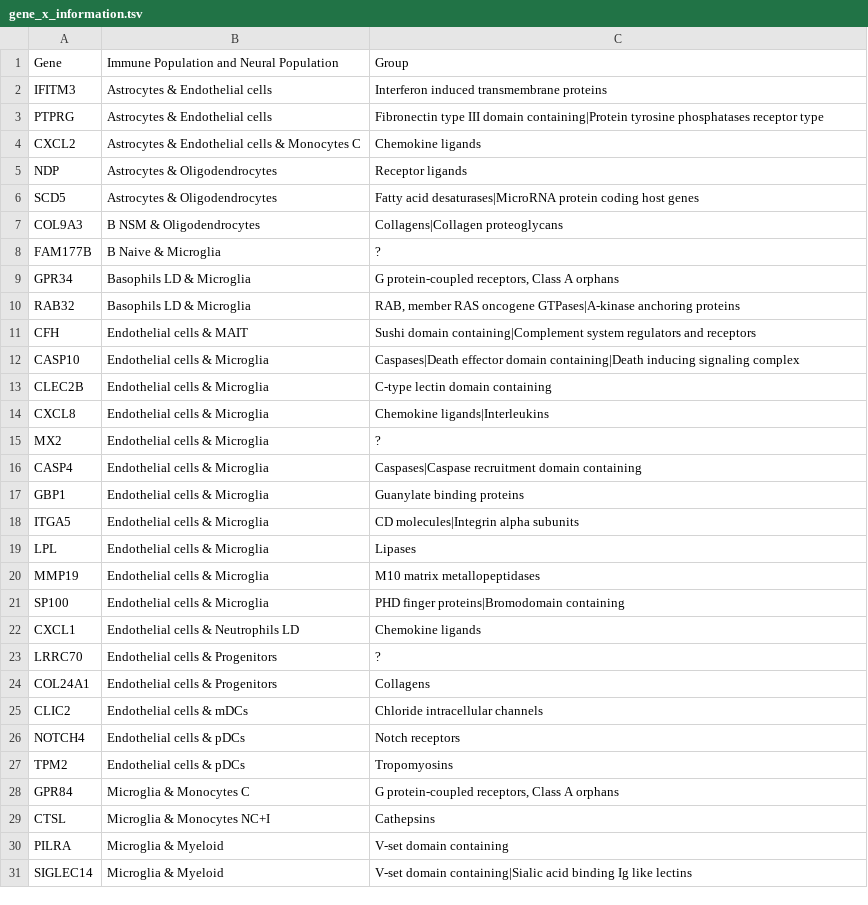
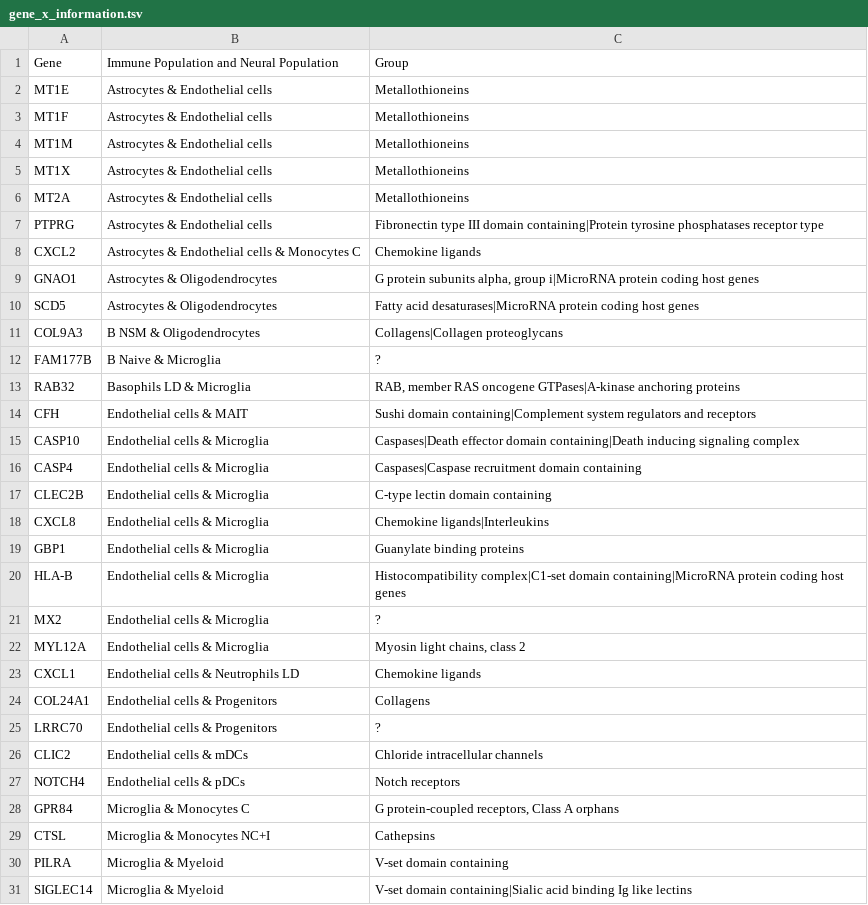
Before and after one commit to KwatMDPhD/Human.jl, a TSV file: output/immune_population_and_neural_population/gene_x_information.tsv, drawn as a sheet; only a part is shown; the diff covers the shown part only.

```diff
--- a/output/immune_population_and_neural_population/gene_x_information.tsv
+++ b/output/immune_population_and_neural_population/gene_x_information.tsv
@@ -1,6 +1,10 @@
 Gene	Immune Population and Neural Population	Group
-IFITM3	Astrocytes & Endothelial cells	Interferon induced transmembrane proteins
+MT1E	Astrocytes & Endothelial cells	Metallothioneins
+MT1F	Astrocytes & Endothelial cells	Metallothioneins
+MT1M	Astrocytes & Endothelial cells	Metallothioneins
+MT1X	Astrocytes & Endothelial cells	Metallothioneins
+MT2A	Astrocytes & Endothelial cells	Metallothioneins
 PTPRG	Astrocytes & Endothelial cells	Fibronectin type III domain containing|Protein tyrosine phosphatases receptor type
 CXCL2	Astrocytes & Endothelial cells & Monocytes C	Chemokine ligands
-NDP	Astrocytes & Oligodendrocytes	Receptor ligands
+GNAO1	Astrocytes & Oligodendrocytes	G protein subunits alpha, group i|MicroRNA protein coding host genes
 SCD5	Astrocytes & Oligodendrocytes	Fatty acid desaturases|MicroRNA protein coding host genes
@@ -8,3 +12,2 @@ COL9A3	B NSM & Oligodendrocytes	Collagens|Collagen proteoglycans
 FAM177B	B Naive & Microglia	?
-GPR34	Basophils LD & Microglia	G protein-coupled receptors, Class A orphans
 RAB32	Basophils LD & Microglia	RAB, member RAS oncogene GTPases|A-kinase anchoring proteins
@@ -12,17 +15,14 @@ CFH	Endothelial cells & MAIT	Sushi domain containing|Complement system regulator
 CASP10	Endothelial cells & Microglia	Caspases|Death effector domain containing|Death inducing signaling complex
+CASP4	Endothelial cells & Microglia	Caspases|Caspase recruitment domain containing
 CLEC2B	Endothelial cells & Microglia	C-type lectin domain containing
 CXCL8	Endothelial cells & Microglia	Chemokine ligands|Interleukins
+GBP1	Endothelial cells & Microglia	Guanylate binding proteins
+HLA-B	Endothelial cells & Microglia	Histocompatibility complex|C1-set domain containing|MicroRNA protein coding host genes
 MX2	Endothelial cells & Microglia	?
-CASP4	Endothelial cells & Microglia	Caspases|Caspase recruitment domain containing
-GBP1	Endothelial cells & Microglia	Guanylate binding proteins
-ITGA5	Endothelial cells & Microglia	CD molecules|Integrin alpha subunits
-LPL	Endothelial cells & Microglia	Lipases
-MMP19	Endothelial cells & Microglia	M10 matrix metallopeptidases
-SP100	Endothelial cells & Microglia	PHD finger proteins|Bromodomain containing
+MYL12A	Endothelial cells & Microglia	Myosin light chains, class 2
 CXCL1	Endothelial cells & Neutrophils LD	Chemokine ligands
+COL24A1	Endothelial cells & Progenitors	Collagens
 LRRC70	Endothelial cells & Progenitors	?
-COL24A1	Endothelial cells & Progenitors	Collagens
 CLIC2	Endothelial cells & mDCs	Chloride intracellular channels
 NOTCH4	Endothelial cells & pDCs	Notch receptors
-TPM2	Endothelial cells & pDCs	Tropomyosins
 GPR84	Microglia & Monocytes C	G protein-coupled receptors, Class A orphans
```
Also changed, not shown: 1 added row, 8 removed rows, 1 moved row and 1 edited cell elsewhere in this file, output/immune_population/gene_x_information.tsv, output/immune_population_and_neural_population_gene_x_information.tsv, 35 other files.
